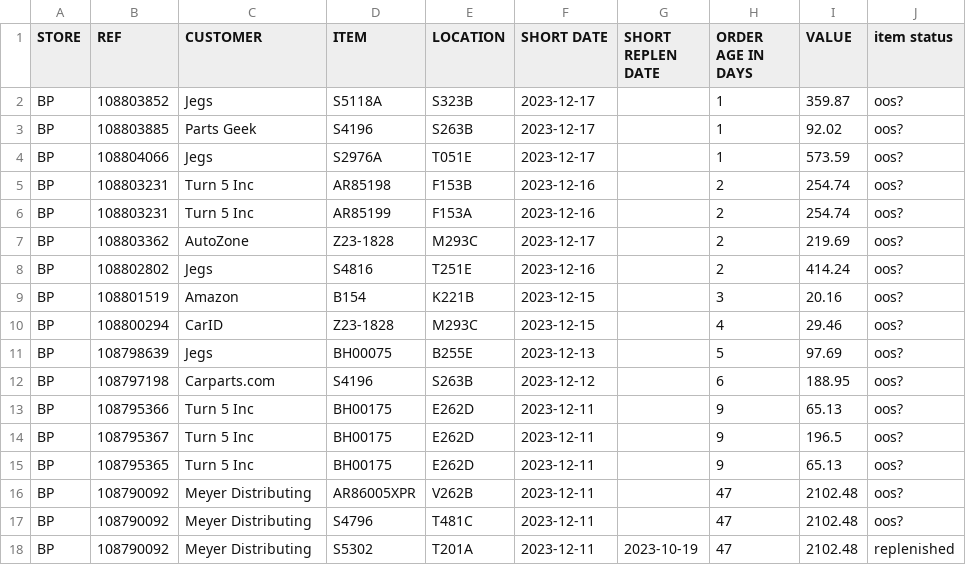
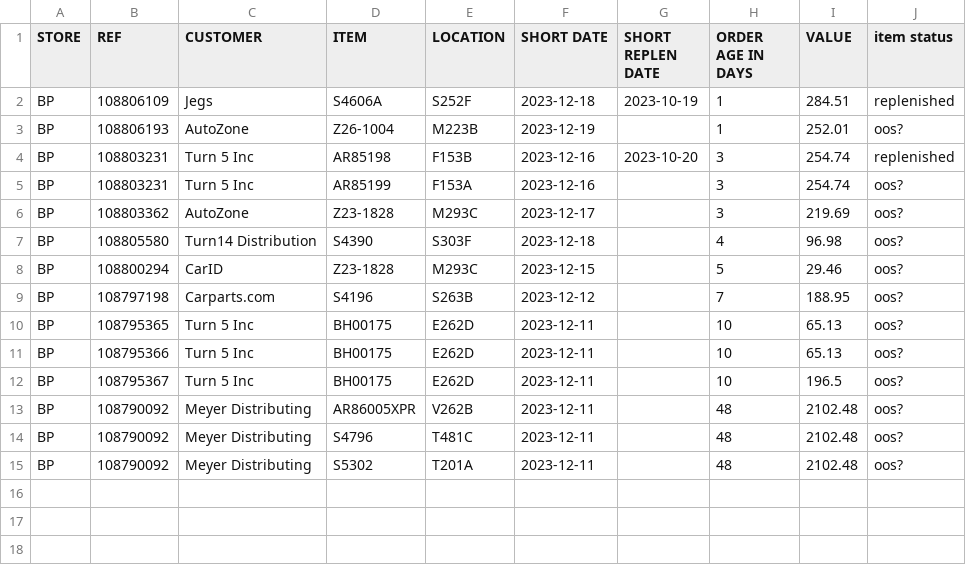
Before and after one commit to MisterAwo/data, a CSV file: aoox.csv, drawn as a sheet.

```diff
--- a/aoox.csv
+++ b/aoox.csv
@@ -1,18 +1,15 @@
 STORE,REF,CUSTOMER,ITEM,LOCATION,SHORT DATE,SHORT REPLEN DATE,ORDER AGE IN DAYS,VALUE,item status
-BP,108803852,Jegs,S5118A                          ,S323B                           ,2023-12-17,,1,359.87,oos?
-BP,108803885,Parts Geek,S4196                           ,S263B                           ,2023-12-17,,1,92.02,oos?
-BP,108804066,Jegs,S2976A                          ,T051E                           ,2023-12-17,,1,573.59,oos?
-BP,108803231,Turn 5 Inc,AR85198                         ,F153B                           ,2023-12-16,,2,254.74,oos?
-BP,108803231,Turn 5 Inc,AR85199                         ,F153A                           ,2023-12-16,,2,254.74,oos?
-BP,108803362,AutoZone,Z23-1828                        ,M293C                           ,2023-12-17,,2,219.69,oos?
-BP,108802802,Jegs,S4816                           ,T251E                           ,2023-12-16,,2,414.24,oos?
-BP,108801519,Amazon,B154                            ,K221B                           ,2023-12-15,,3,20.16,oos?
-BP,108800294,CarID,Z23-1828                        ,M293C                           ,2023-12-15,,4,29.46,oos?
-BP,108798639,Jegs,BH00075                         ,B255E                           ,2023-12-13,,5,97.69,oos?
-BP,108797198,Carparts.com,S4196                           ,S263B                           ,2023-12-12,,6,188.95,oos?
-BP,108795366,Turn 5 Inc,BH00175                         ,E262D                           ,2023-12-11,,9,65.13,oos?
-BP,108795367,Turn 5 Inc,BH00175                         ,E262D                           ,2023-12-11,,9,196.5,oos?
-BP,108795365,Turn 5 Inc,BH00175                         ,E262D                           ,2023-12-11,,9,65.13,oos?
-BP,108790092,Meyer Distributing,AR86005XPR                      ,V262B                           ,2023-12-11,,47,2102.48,oos?
-BP,108790092,Meyer Distributing,S4796                           ,T481C                           ,2023-12-11,,47,2102.48,oos?
-BP,108790092,Meyer Distributing,S5302                           ,T201A                           ,2023-12-11,2023-10-19,47,2102.48,replenished
+BP,108806109,Jegs,S4606A                          ,S252F                           ,2023-12-18,2023-10-19,1,284.51,replenished
+BP,108806193,AutoZone,Z26-1004                        ,M223B                           ,2023-12-19,,1,252.01,oos?
+BP,108803231,Turn 5 Inc,AR85198                         ,F153B                           ,2023-12-16,2023-10-20,3,254.74,replenished
+BP,108803231,Turn 5 Inc,AR85199                         ,F153A                           ,2023-12-16,,3,254.74,oos?
+BP,108803362,AutoZone,Z23-1828                        ,M293C                           ,2023-12-17,,3,219.69,oos?
+BP,108805580,Turn14 Distribution,S4390                           ,S303F                           ,2023-12-18,,4,96.98,oos?
+BP,108800294,CarID,Z23-1828                        ,M293C                           ,2023-12-15,,5,29.46,oos?
+BP,108797198,Carparts.com,S4196                           ,S263B                           ,2023-12-12,,7,188.95,oos?
+BP,108795365,Turn 5 Inc,BH00175                         ,E262D                           ,2023-12-11,,10,65.13,oos?
+BP,108795366,Turn 5 Inc,BH00175                         ,E262D                           ,2023-12-11,,10,65.13,oos?
+BP,108795367,Turn 5 Inc,BH00175                         ,E262D                           ,2023-12-11,,10,196.5,oos?
+BP,108790092,Meyer Distributing,AR86005XPR                      ,V262B                           ,2023-12-11,,48,2102.48,oos?
+BP,108790092,Meyer Distributing,S4796                           ,T481C                           ,2023-12-11,,48,2102.48,oos?
+BP,108790092,Meyer Distributing,S5302                           ,T201A                           ,2023-12-11,,48,2102.48,oos?
```
Also changed, not shown: 1 other file.
